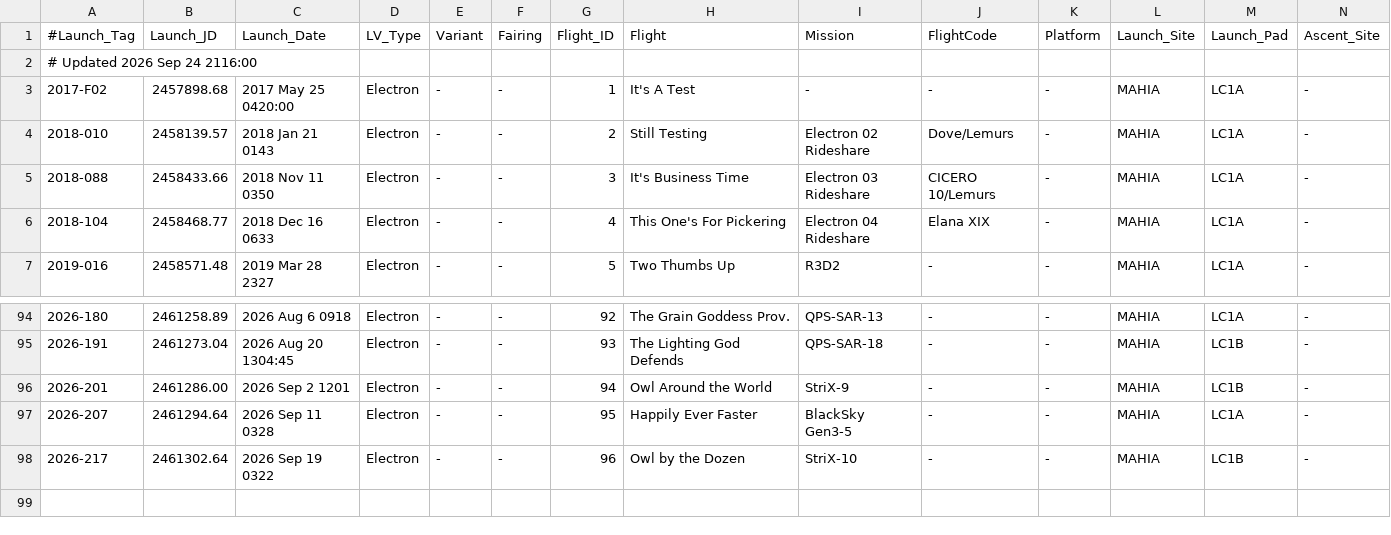
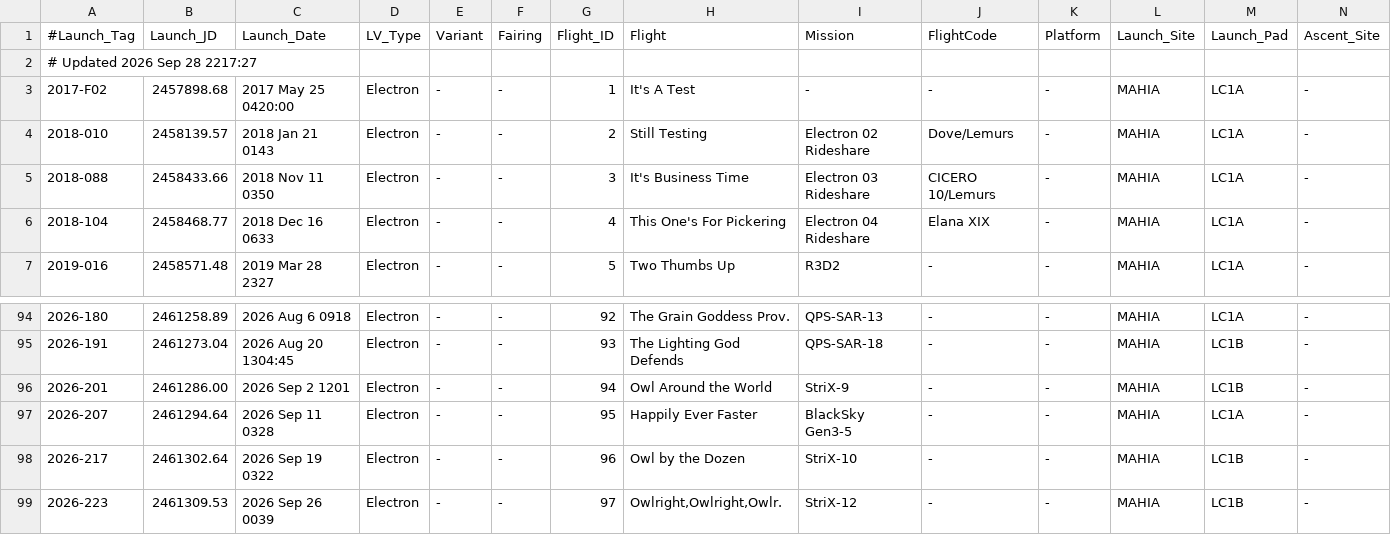
Before and after one commit to edchanonline/gh-page-space-launches, a TSV file: docs/data/raw/Electron.tsv, drawn as a sheet; only a part is shown, gaps mark what is left out; rows hold the shown columns only; the diff names each change by its address in the sheet, - before the commit and + after, or states it on an @@ line.

```diff
--- a/docs/data/raw/Electron.tsv
+++ b/docs/data/raw/Electron.tsv
-A2 (#Launch_Tag): # Updated 2026 Sep 24 2116:00
+A2 (#Launch_Tag): # Updated 2026 Sep 28 2217:27
+row 99: 2026-223 | 2461309.53 | 2026 Sep 26 0039 | Electron | - | - | 97 | Owlright,Owlright,Owlr. | StriX-12 | - | - | MAHIA | LC1B | -
```
